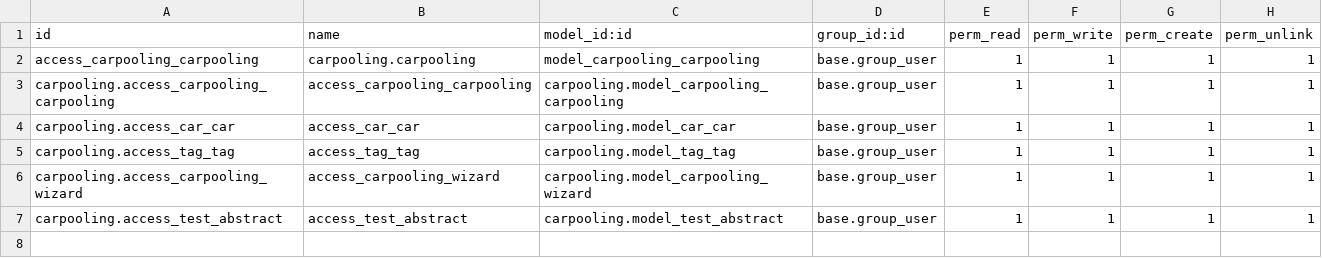
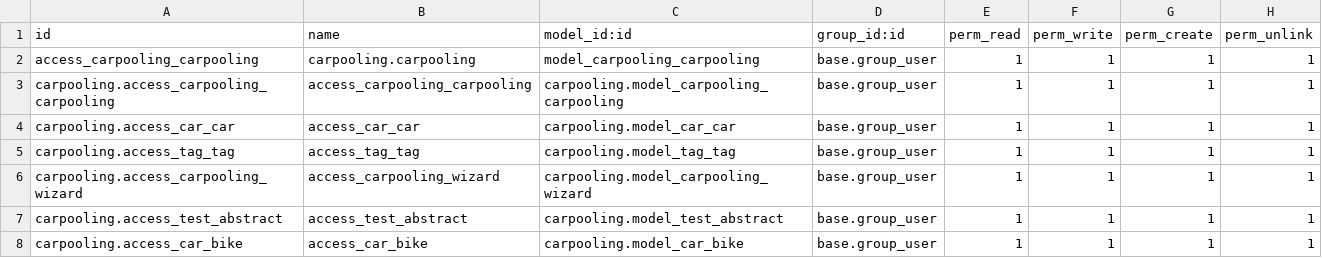
Before and after one commit to eljid-oussama/Dev_ERP, a CSV file: Odoo/odoo-17.0/custom/carpooling/security/ir.model.access.csv, drawn as a sheet.

```diff
--- a/Odoo/odoo-17.0/custom/carpooling/security/ir.model.access.csv
+++ b/Odoo/odoo-17.0/custom/carpooling/security/ir.model.access.csv
@@ -7 +7,2 @@ carpooling.access_carpooling_wizard,access_carpooling_wizard,carpooling.model_ca
 carpooling.access_test_abstract,access_test_abstract,carpooling.model_test_abstract,base.group_user,1,1,1,1
+carpooling.access_car_bike,access_car_bike,carpooling.model_car_bike,base.group_user,1,1,1,1
```
Also changed, not shown: 9 other files.
